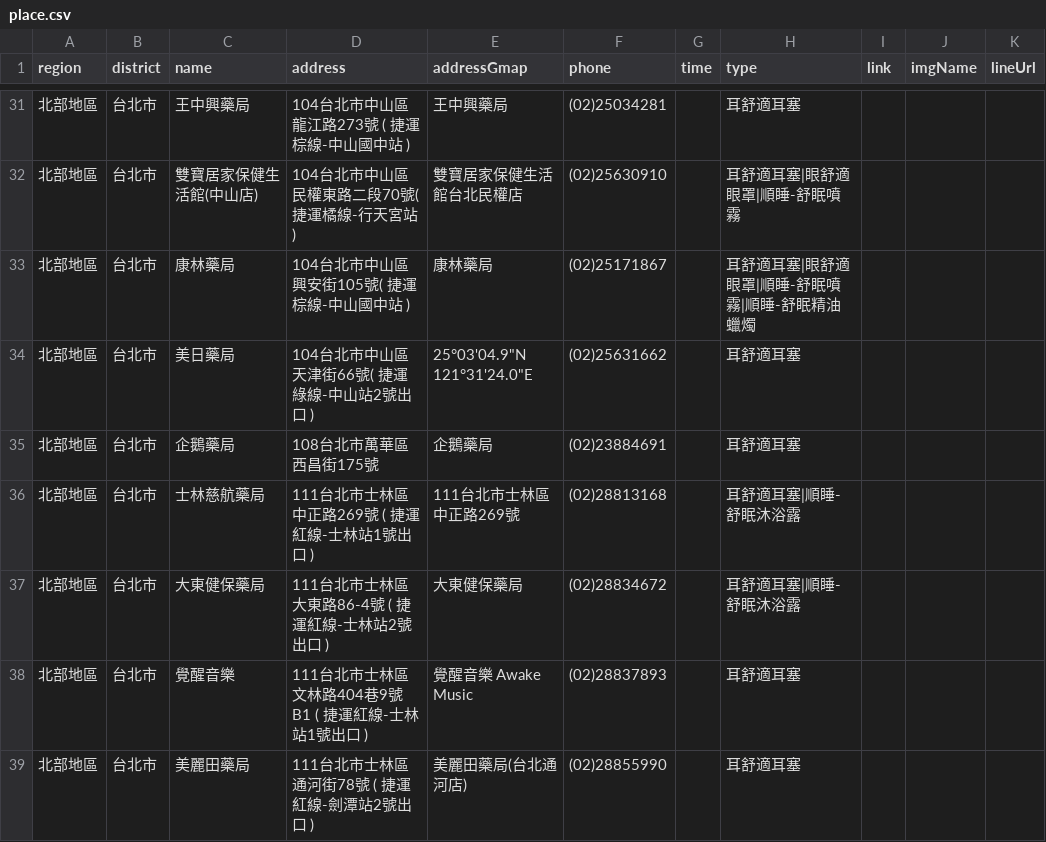
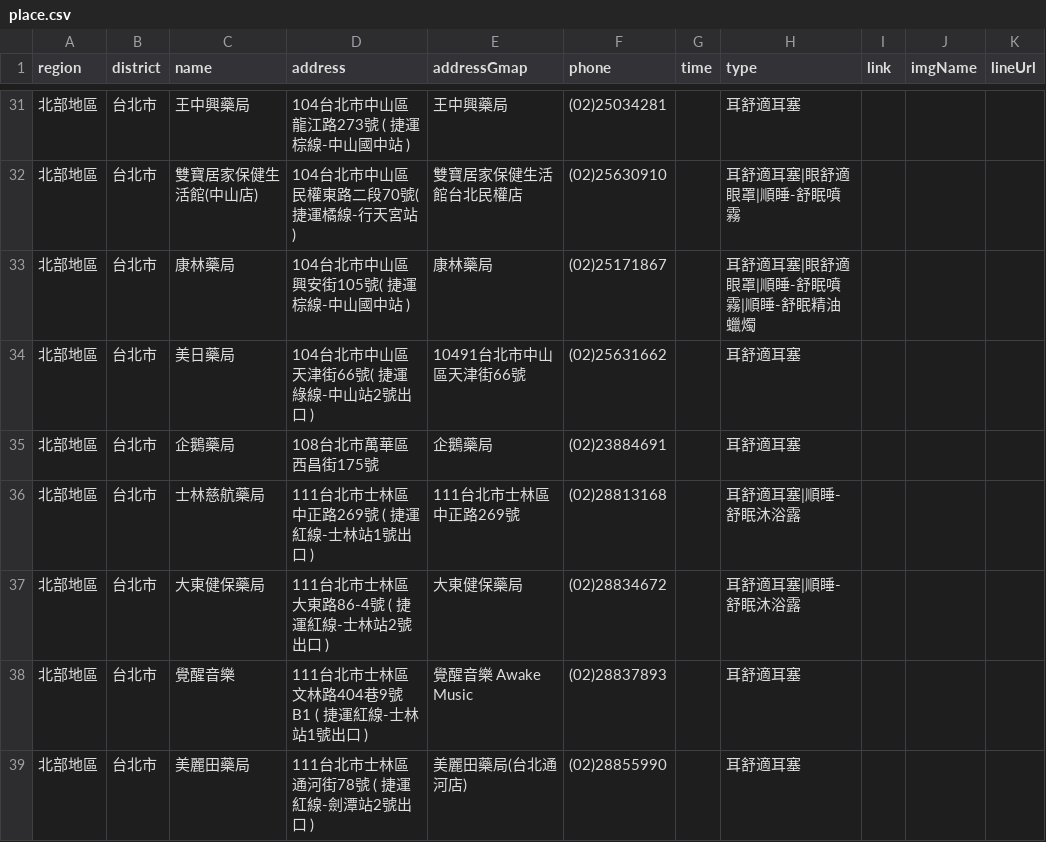
Before and after one commit to Jim-Chang/acousdea-sale-place-public, a CSV file: place/place.csv, drawn as a sheet; only a part is shown, gaps mark what is left out.

Commit message:
ddd

```diff
--- a/place/place.csv
+++ b/place/place.csv
@@ -33,3 +33,3 @@ region,district,name,address,addressGmap,phone,time,type,link,imgName,lineUrl
 北部地區,台北市,康林藥局,104台北市中山區興安街105號( 捷運棕線-中山國中站 ),康林藥局,(02)25171867,,耳舒適耳塞|眼舒適眼罩|順睡-舒眠噴霧|順睡-舒眠精油蠟燭,,,
-北部地區,台北市,美日藥局,104台北市中山區天津街66號( 捷運綠線-中山站2號出口 ), 25°03'04.9"N 121°31'24.0"E ,(02)25631662,,耳舒適耳塞,,,
+北部地區,台北市,美日藥局,104台北市中山區天津街66號( 捷運綠線-中山站2號出口 ), 10491台北市中山區天津街66號 ,(02)25631662,,耳舒適耳塞,,,
 北部地區,台北市,企鵝藥局,108台北市萬華區西昌街175號,企鵝藥局,(02)23884691,,耳舒適耳塞,,,
```
